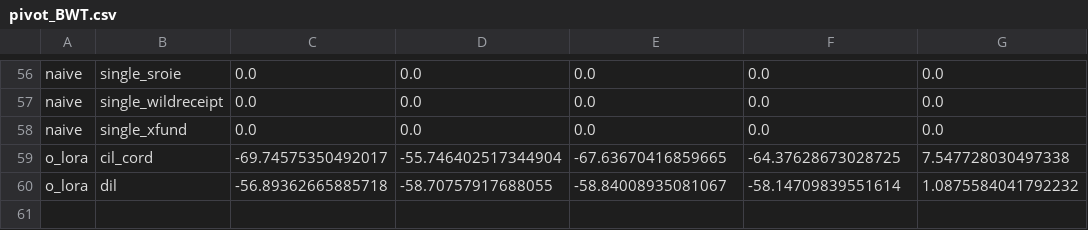
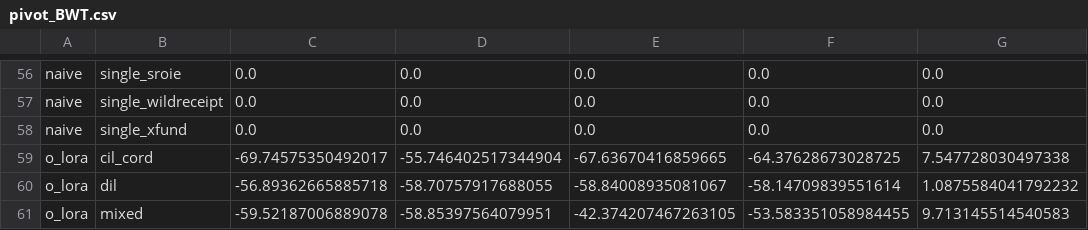
Before and after one commit to hoangthanh283/CLUE, a CSV file: results/pivot_BWT.csv, drawn as a sheet; only a part is shown, gaps mark what is left out; the diff names each change by its address in the sheet, - before the commit and + after, or states it on an @@ line.

```diff
--- a/results/pivot_BWT.csv
+++ b/results/pivot_BWT.csv
+row 61: o_lora | mixed | -59.52187006889078 | -58.85397564079951 | -42.374207467263105 | -53.583351058984455 | 9.713145514540583
```
Also changed, not shown: results/all_runs.csv, results/pivot_AA.csv, 7 other files.
